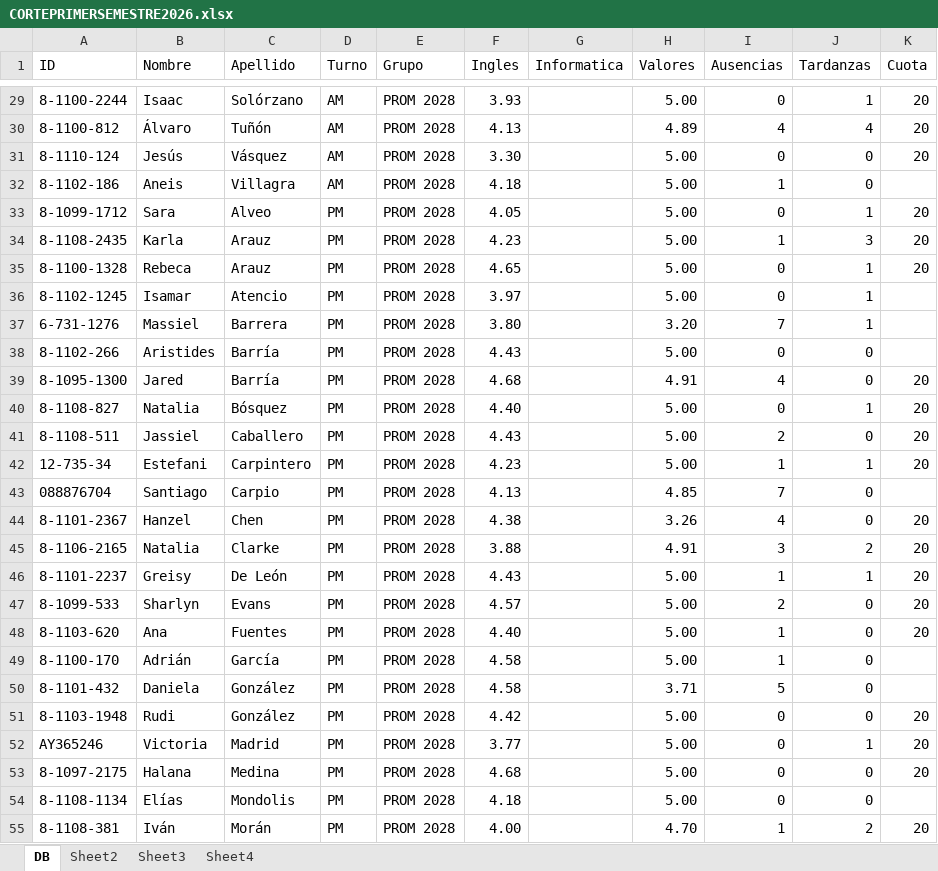
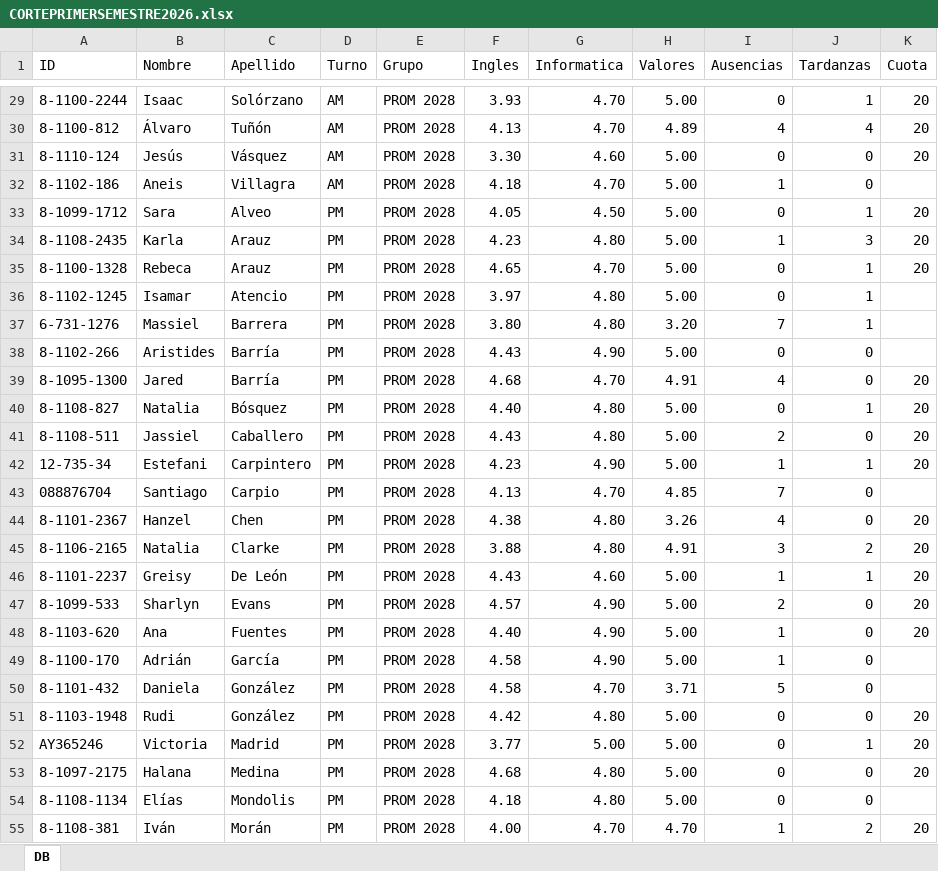
Before and after one commit to mary12war/Corte-de-Calificaciones-2026, an Excel workbook: data/CORTEPRIMERSEMESTRE2026.xlsx, sheet DB, drawn as a sheet; only a part is shown, gaps mark what is left out; values as stored, in another font and other column widths than the file's, no borders; the diff covers the shown part only; the diff names each change by its address in the sheet, - before the commit and + after, or states it on an @@ line.

```diff
--- a/data/CORTEPRIMERSEMESTRE2026.xlsx (sheet DB)
+++ b/data/CORTEPRIMERSEMESTRE2026.xlsx (sheet DB)
@@ sheet tab hidden: Sheet2 @@
@@ sheet tab hidden: Sheet3 @@
@@ sheet tab hidden: Sheet4 @@
-G29:G30 (Informatica): (empty)
+G29:G30 (Informatica): 4.70
-G31 (Informatica): (empty)
+G31 (Informatica): 4.60
-G32 (Informatica): (empty)
+G32 (Informatica): 4.70
-G33 (Informatica): (empty)
+G33 (Informatica): 4.50
-G34 (Informatica): (empty)
+G34 (Informatica): 4.80
-G35 (Informatica): (empty)
+G35 (Informatica): 4.70
-G36:G37 (Informatica): (empty)
+G36:G37 (Informatica): 4.80
-G38 (Informatica): (empty)
+G38 (Informatica): 4.90
-G39 (Informatica): (empty)
+G39 (Informatica): 4.70
-G40:G41 (Informatica): (empty)
+G40:G41 (Informatica): 4.80
-G42 (Informatica): (empty)
+G42 (Informatica): 4.90
-G43 (Informatica): (empty)
+G43 (Informatica): 4.70
-G44:G45 (Informatica): (empty)
+G44:G45 (Informatica): 4.80
-G46 (Informatica): (empty)
+G46 (Informatica): 4.60
-G47:G49 (Informatica): (empty)
+G47:G49 (Informatica): 4.90
-G50 (Informatica): (empty)
+G50 (Informatica): 4.70
-G51 (Informatica): (empty)
+G51 (Informatica): 4.80
-G52 (Informatica): (empty)
+G52 (Informatica): 5.00
-G53:G54 (Informatica): (empty)
+G53:G54 (Informatica): 4.80
-G55 (Informatica): (empty)
+G55 (Informatica): 4.70
```
Also changed, not shown: 39 edited cells elsewhere in this sheet, 1 other file.
